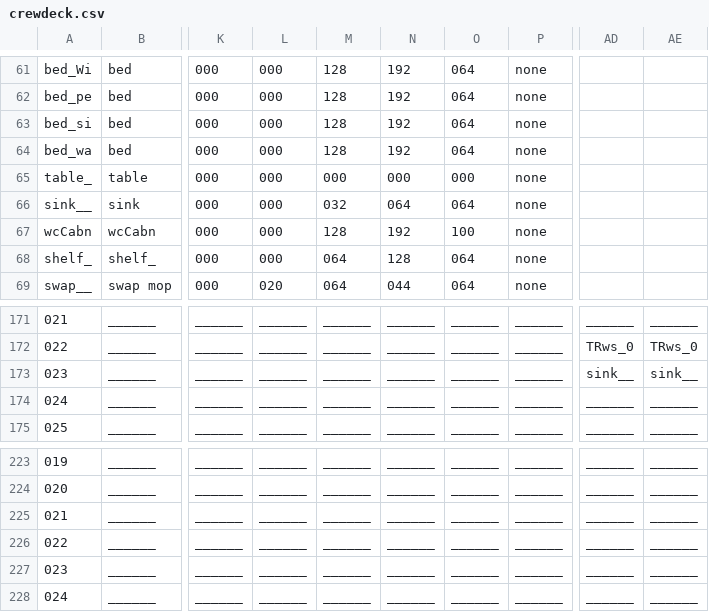
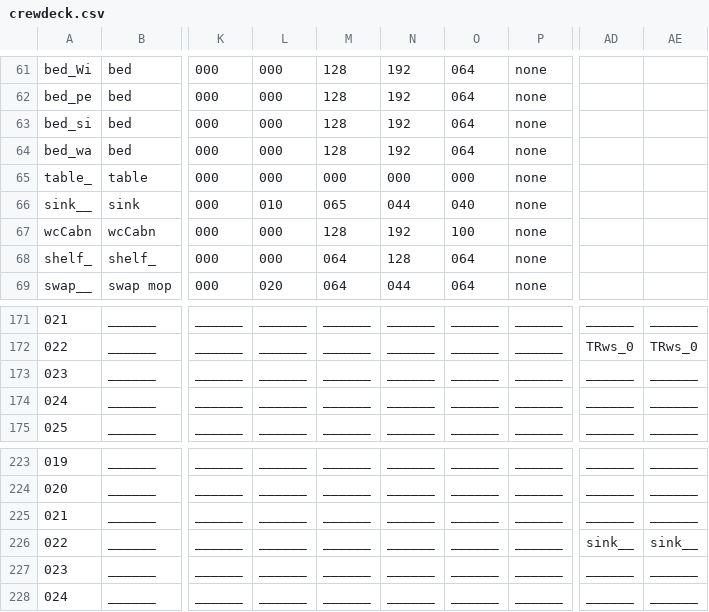
Before and after one commit to WolfgangBischoff/Ceres, a CSV file: src/main/java/res/level/crewdeck/crewdeck.csv, drawn as a sheet; only a part is shown, gaps mark what is left out; the diff names each change by its address in the sheet, - before the commit and + after, or states it on an @@ line.

```diff
--- a/src/main/java/res/level/crewdeck/crewdeck.csv
+++ b/src/main/java/res/level/crewdeck/crewdeck.csv
-L66: 000
+L66: 010
-M66: 032
+M66: 065
-N66: 064
+N66: 044
-O66: 064
+O66: 040
-AD173: sink__
+AD173: ______
-AE173: sink__
+AE173: ______
-AD226: ______
+AD226: sink__
-AE226: ______
+AE226: sink__
```
Also changed, not shown: 5 other files.
